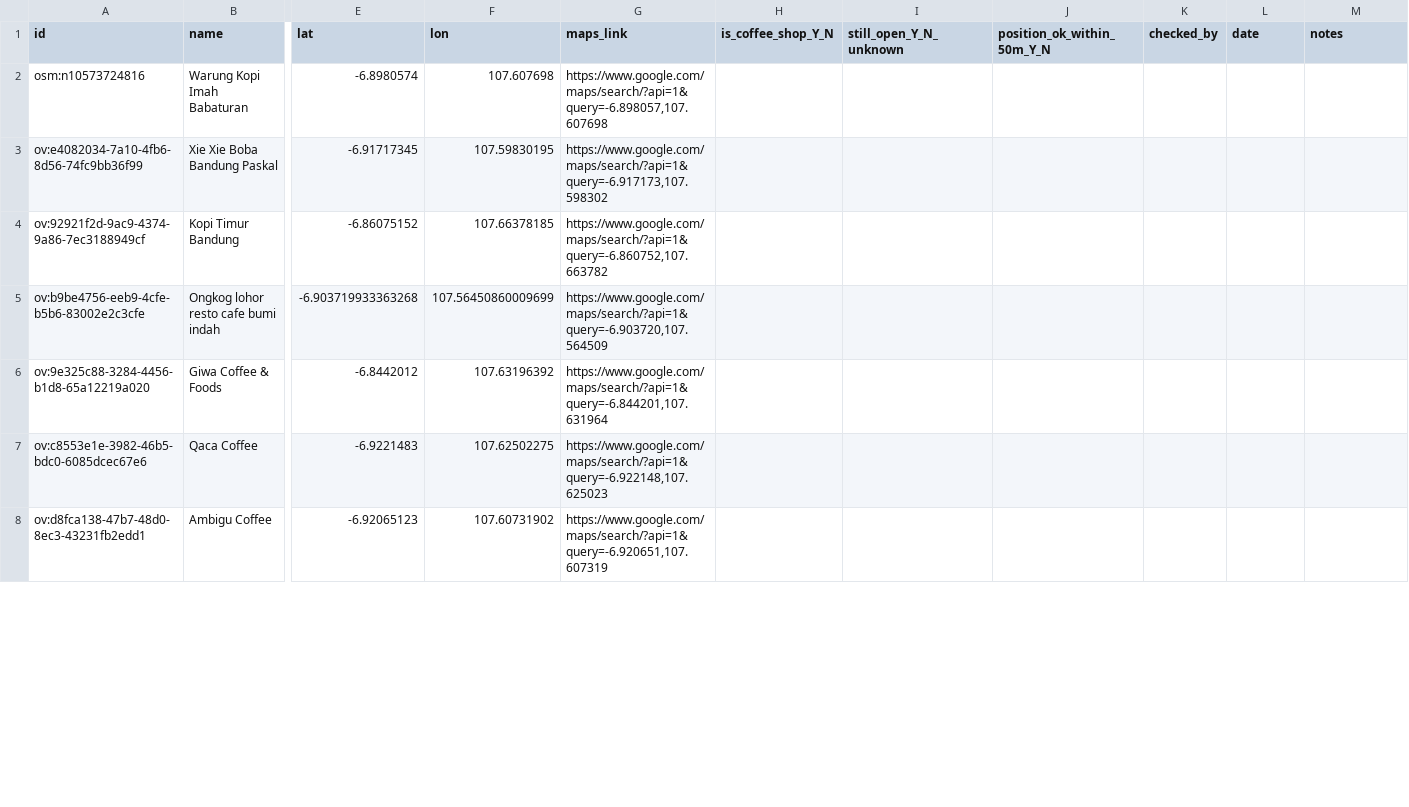
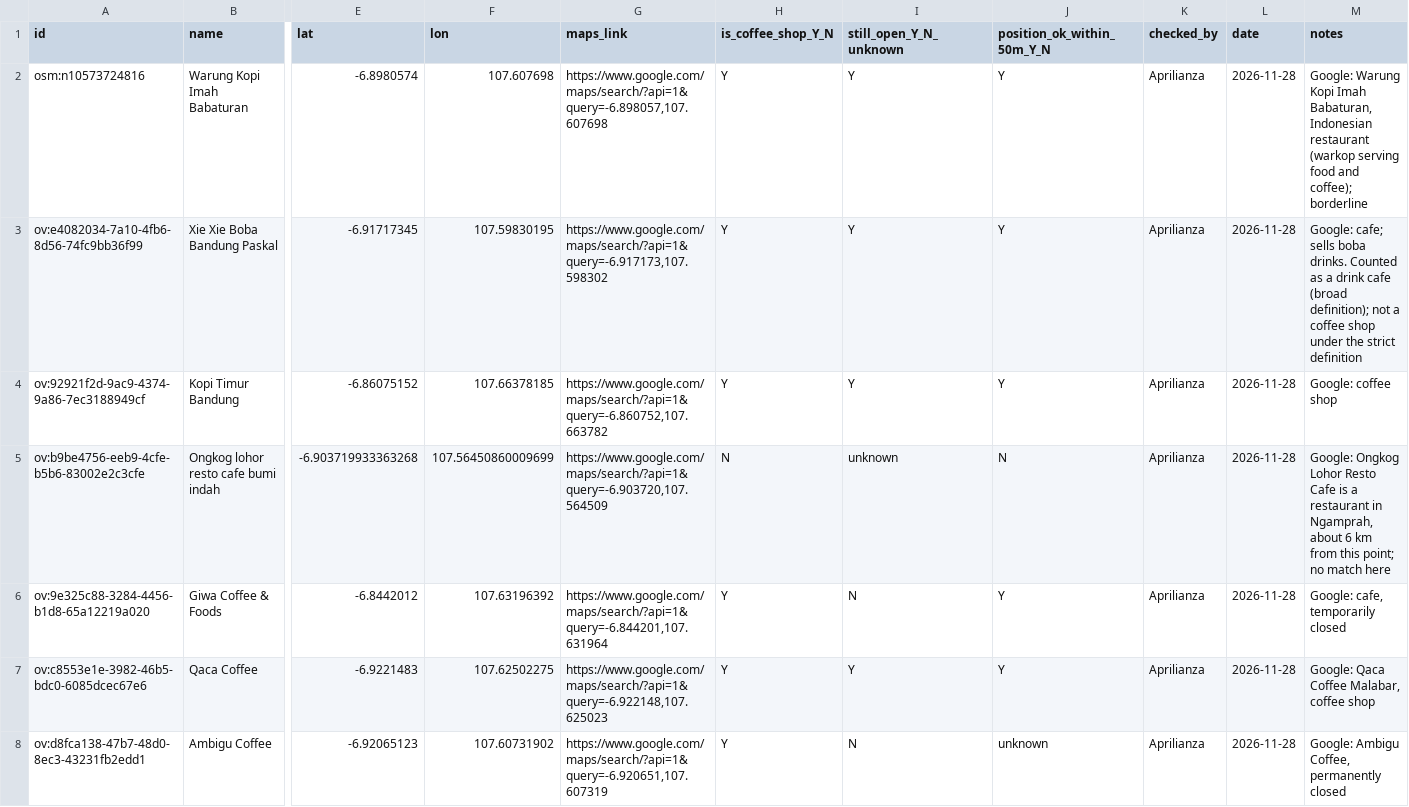
Before and after one commit to aprilianza/Ascend, a CSV file: docs/sample_check_coffee.csv, drawn as a sheet; only a part is shown, gaps mark what is left out; the diff covers the shown part only; the diff names each change by its address in the sheet, - before the commit and + after, or states it on an @@ line.

Commit message:
feat: record Google Maps category sample check

```diff
--- a/docs/sample_check_coffee.csv
+++ b/docs/sample_check_coffee.csv
-H2:H4 (is_coffee_shop_Y_N): (empty)
+H2:H4 (is_coffee_shop_Y_N): Y
-I2:I4 (still_open_Y_N_unknown): (empty)
+I2:I4 (still_open_Y_N_unknown): Y
-J2:J4 (position_ok_within_50m_Y_N): (empty)
+J2:J4 (position_ok_within_50m_Y_N): Y
-K2:K8 (checked_by): (empty)
+K2:K8 (checked_by): Aprilianza
-L2:L8 (date): (empty)
+L2:L8 (date): 2026-11-28
-M2 (notes): (empty)
+M2 (notes): Google: Warung Kopi Imah Babaturan, Indonesian restaurant (warkop serving food and coffee); borderline
-M3 (notes): (empty)
+M3 (notes): Google: cafe; sells boba drinks. Counted as a drink cafe (broad definition); not a coffee shop under the strict definition
-M4 (notes): (empty)
+M4 (notes): Google: coffee shop
-H5 (is_coffee_shop_Y_N): (empty)
+H5 (is_coffee_shop_Y_N): N
-I5 (still_open_Y_N_unknown): (empty)
+I5 (still_open_Y_N_unknown): unknown
-J5 (position_ok_within_50m_Y_N): (empty)
+J5 (position_ok_within_50m_Y_N): N
-M5 (notes): (empty)
+M5 (notes): Google: Ongkog Lohor Resto Cafe is a restaurant in Ngamprah, about 6 km from this point; no match here
-H6:H8 (is_coffee_shop_Y_N): (empty)
+H6:H8 (is_coffee_shop_Y_N): Y
-I6 (still_open_Y_N_unknown): (empty)
+I6 (still_open_Y_N_unknown): N
-J6:J7 (position_ok_within_50m_Y_N): (empty)
+J6:J7 (position_ok_within_50m_Y_N): Y
-M6 (notes): (empty)
+M6 (notes): Google: cafe, temporarily closed
-I7 (still_open_Y_N_unknown): (empty)
+I7 (still_open_Y_N_unknown): Y
-M7 (notes): (empty)
+M7 (notes): Google: Qaca Coffee Malabar, coffee shop
-I8 (still_open_Y_N_unknown): (empty)
+I8 (still_open_Y_N_unknown): N
-J8 (position_ok_within_50m_Y_N): (empty)
+J8 (position_ok_within_50m_Y_N): unknown
-M8 (notes): (empty)
+M8 (notes): Google: Ambigu Coffee, permanently closed
```
Also changed, not shown: 138 edited cells elsewhere in this file, 3 other files.
